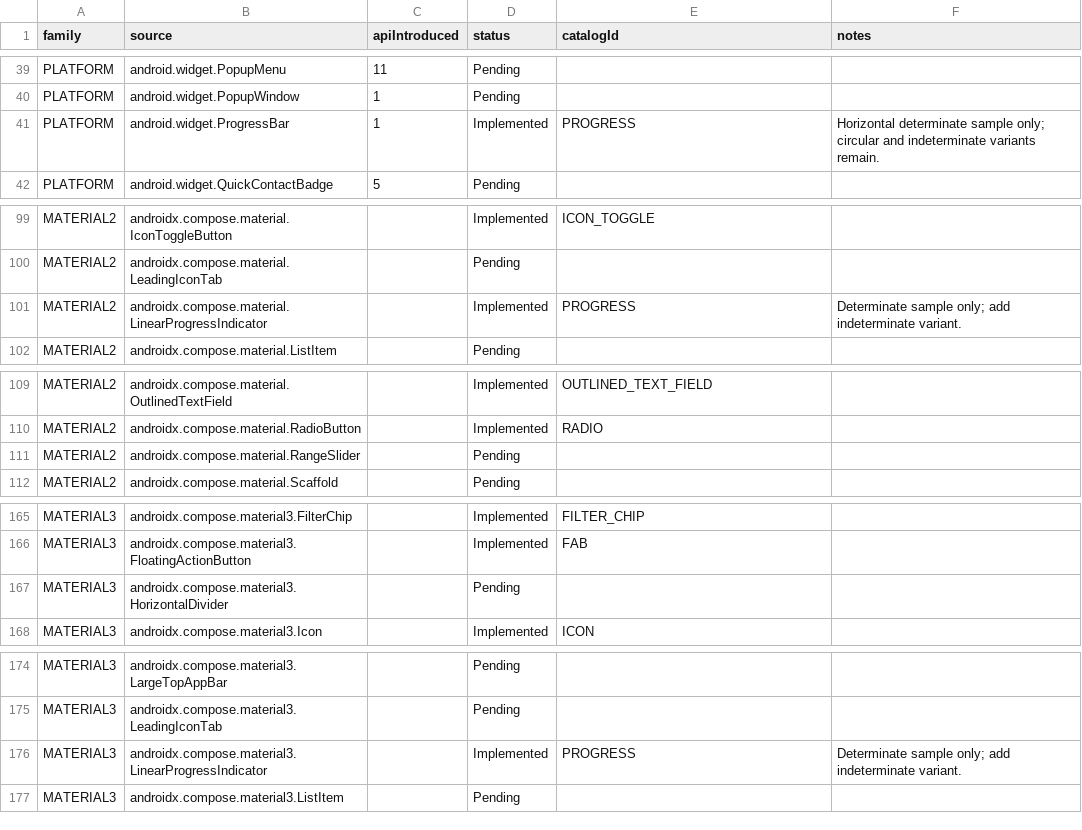
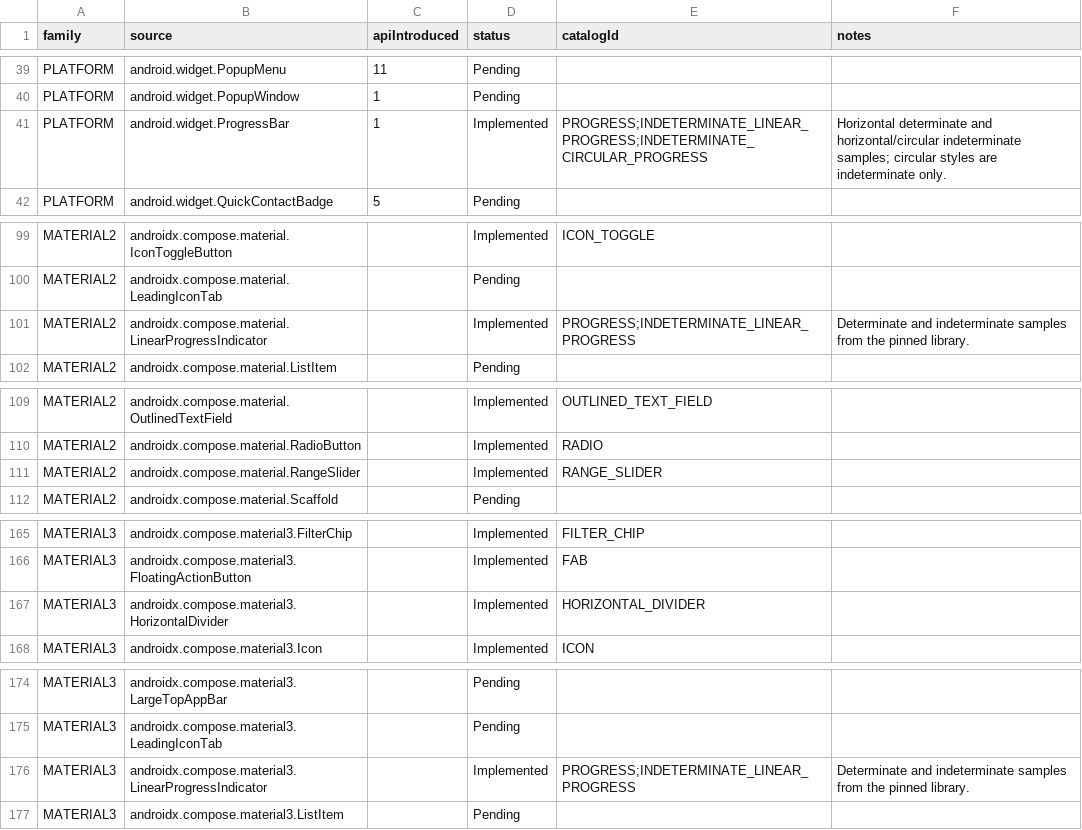
Before and after one commit to gaon12/Componentory, a CSV file: docs/component-inventory.csv, drawn as a sheet; only a part is shown, gaps mark what is left out; the diff covers the shown part only.

Commit message:
docs: record independent review and current coverage evidence
Record separate code, UX, and product reviews of the current prototype.
Prioritize the reproduced width-dependent comparison state defect, poor
provider defaults, ambiguous OS/theme labels, accessibility names, and the
sample hierarchy. Separate verified behavior from design proposals and
unmeasured performance risks, with concrete repair steps and local evidence.

Refresh the inventory to 57 catalog entries, 134 runnable combinations,
and 90 implemented source APIs out of 239. Record the range, progress,
divider, and badge focused device runs at their actual source revisions.
Retain the earlier full-suite result and the native animation test limit
without presenting either as a full current-source pass.

Checks: reviewed text, source references, inventory counts, and local links;
git diff --check passed. Manual physical-device review reproduced the
comparison count changing from wide 1 to compact 0, compact 2 to wide 1,
and the first unsupported badged-icon screen. Display size, screen timeout,
app locale, and animation settings were restored or confirmed unchanged.
No application code changed and no new application test run was required
for these documentation changes. The identified defects are not fixed here.

```diff
--- a/docs/component-inventory.csv
+++ b/docs/component-inventory.csv
@@ -40,3 +40,3 @@ family,source,apiIntroduced,status,catalogId,notes
 "PLATFORM","android.widget.PopupWindow","1","Pending","",""
-"PLATFORM","android.widget.ProgressBar","1","Implemented","PROGRESS","Horizontal determinate sample only; circular and indeterminate variants remain."
+"PLATFORM","android.widget.ProgressBar","1","Implemented","PROGRESS;INDETERMINATE_LINEAR_PROGRESS;INDETERMINATE_CIRCULAR_PROGRESS","Horizontal determinate and horizontal/circular indeterminate samples; circular styles are indeterminate only."
 "PLATFORM","android.widget.QuickContactBadge","5","Pending","",""
@@ -100,3 +100,3 @@ family,source,apiIntroduced,status,catalogId,notes
 "MATERIAL2","androidx.compose.material.LeadingIconTab","","Pending","",""
-"MATERIAL2","androidx.compose.material.LinearProgressIndicator","","Implemented","PROGRESS","Determinate sample only; add indeterminate variant."
+"MATERIAL2","androidx.compose.material.LinearProgressIndicator","","Implemented","PROGRESS;INDETERMINATE_LINEAR_PROGRESS","Determinate and indeterminate samples from the pinned library."
 "MATERIAL2","androidx.compose.material.ListItem","","Pending","",""
@@ -110,3 +110,3 @@ family,source,apiIntroduced,status,catalogId,notes
 "MATERIAL2","androidx.compose.material.RadioButton","","Implemented","RADIO",""
-"MATERIAL2","androidx.compose.material.RangeSlider","","Pending","",""
+"MATERIAL2","androidx.compose.material.RangeSlider","","Implemented","RANGE_SLIDER",""
 "MATERIAL2","androidx.compose.material.Scaffold","","Pending","",""
@@ -166,3 +166,3 @@ family,source,apiIntroduced,status,catalogId,notes
 "MATERIAL3","androidx.compose.material3.FloatingActionButton","","Implemented","FAB",""
-"MATERIAL3","androidx.compose.material3.HorizontalDivider","","Pending","",""
+"MATERIAL3","androidx.compose.material3.HorizontalDivider","","Implemented","HORIZONTAL_DIVIDER",""
 "MATERIAL3","androidx.compose.material3.Icon","","Implemented","ICON",""
@@ -175,3 +175,3 @@ family,source,apiIntroduced,status,catalogId,notes
 "MATERIAL3","androidx.compose.material3.LeadingIconTab","","Pending","",""
-"MATERIAL3","androidx.compose.material3.LinearProgressIndicator","","Implemented","PROGRESS","Determinate sample only; add indeterminate variant."
+"MATERIAL3","androidx.compose.material3.LinearProgressIndicator","","Implemented","PROGRESS;INDETERMINATE_LINEAR_PROGRESS","Determinate and indeterminate samples from the pinned library."
 "MATERIAL3","androidx.compose.material3.ListItem","","Pending","",""
```
Also changed, not shown: 27 edited cells elsewhere in this file, 3 other files.
